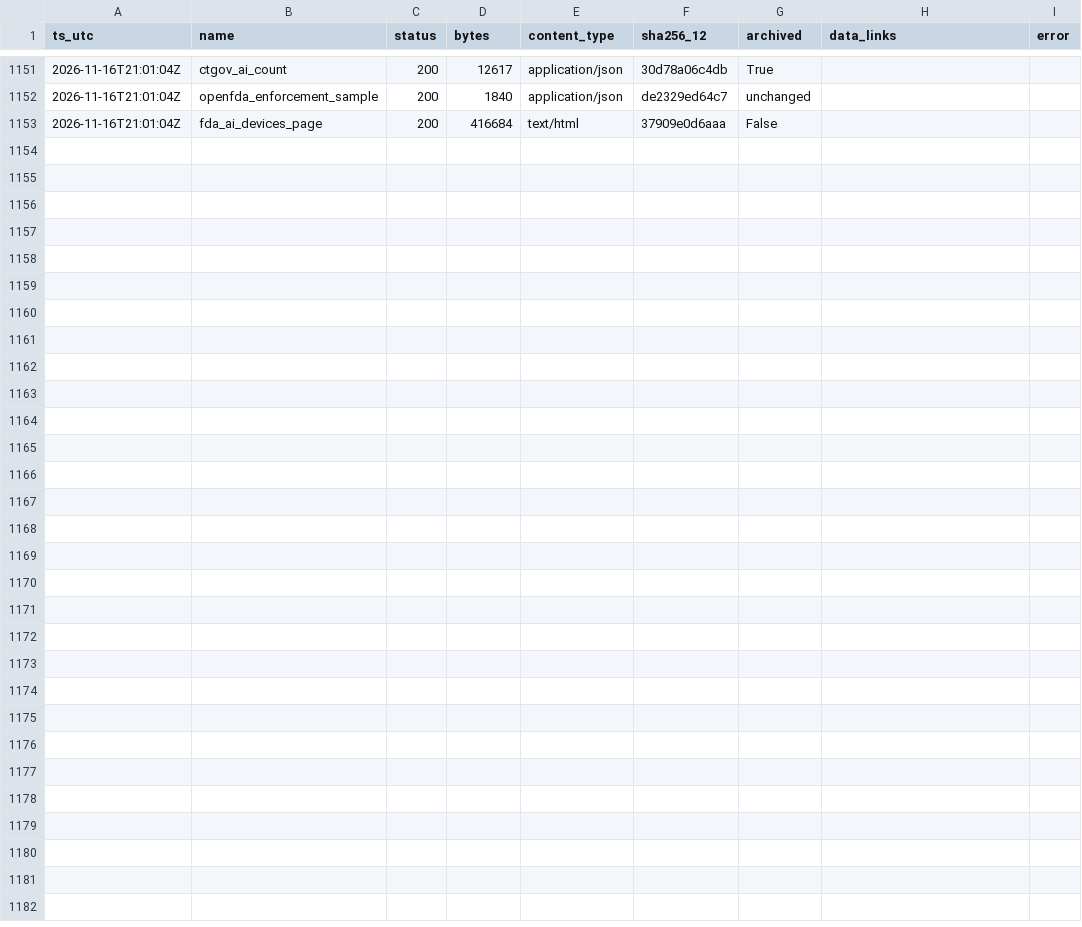
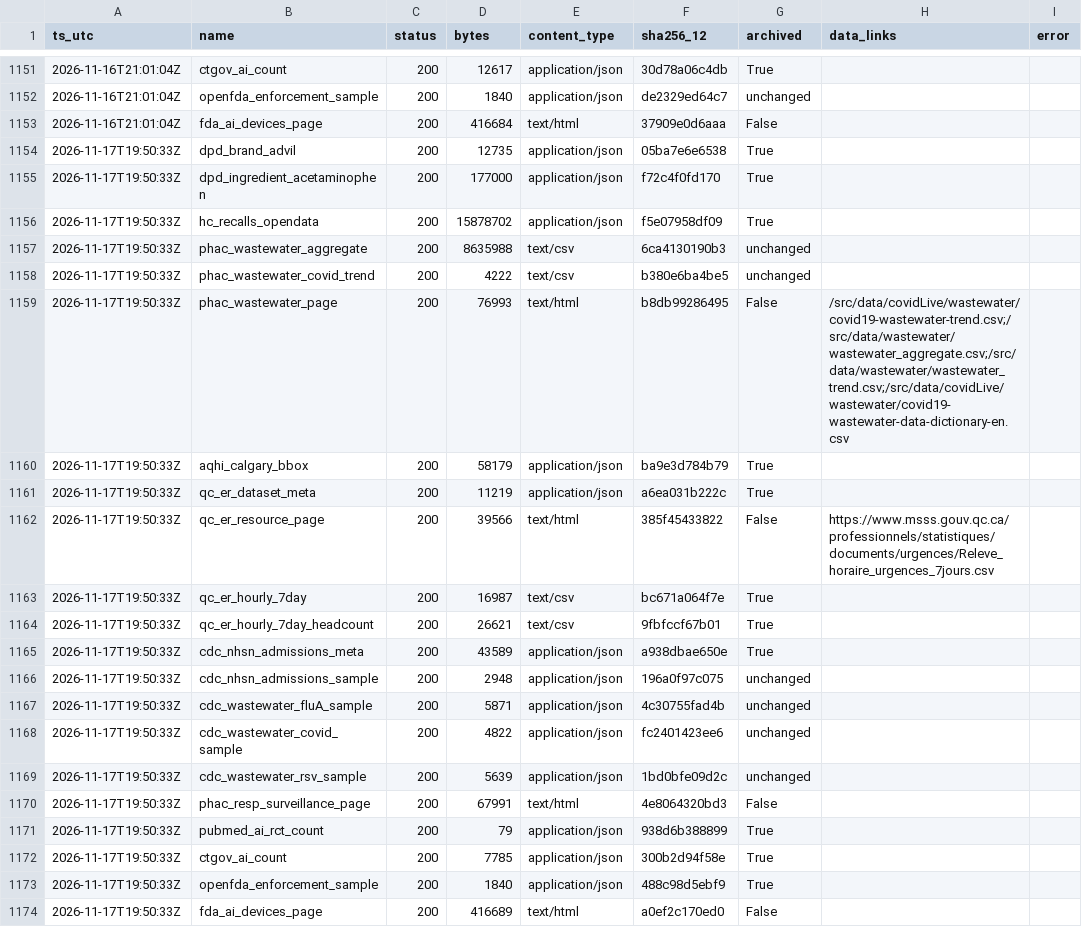
Before and after one commit to fb-121/canada-health-signals, a CSV file: data/probe_log.csv, drawn as a sheet; only a part is shown, gaps mark what is left out; the diff names each change by its address in the sheet, - before the commit and + after, or states it on an @@ line.

Commit message:
data: daily snapshot 2026-11-17

```diff
--- a/data/probe_log.csv
+++ b/data/probe_log.csv
+row 1154: 2026-11-17T19:50:33Z | dpd_brand_advil | 200 | 12735 | application/json | 05ba7e6e6538 | True
+row 1155: 2026-11-17T19:50:33Z | dpd_ingredient_acetaminophen | 200 | 177000 | application/json | f72c4f0fd170 | True
+row 1156: 2026-11-17T19:50:33Z | hc_recalls_opendata | 200 | 15878702 | application/json | f5e07958df09 | True
+row 1157: 2026-11-17T19:50:33Z | phac_wastewater_aggregate | 200 | 8635988 | text/csv | 6ca4130190b3 | unchanged
+row 1158: 2026-11-17T19:50:33Z | phac_wastewater_covid_trend | 200 | 4222 | text/csv | b380e6ba4be5 | unchanged
+row 1159: 2026-11-17T19:50:33Z | phac_wastewater_page | 200 | 76993 | text/html | b8db99286495 | False | /src/data/covidLive/wastewater/covid19-wastewater-trend.csv;/src/data/wastewater/wastewater_aggregate.csv;/src/data/wastewater/wastewater_trend.csv;/src/data/covidLive/wastewater/covid19-wastewater-data-dictionary-en.csv
+row 1160: 2026-11-17T19:50:33Z | aqhi_calgary_bbox | 200 | 58179 | application/json | ba9e3d784b79 | True
+row 1161: 2026-11-17T19:50:33Z | qc_er_dataset_meta | 200 | 11219 | application/json | a6ea031b222c | True
+row 1162: 2026-11-17T19:50:33Z | qc_er_resource_page | 200 | 39566 | text/html | 385f45433822 | False | https://www.msss.gouv.qc.ca/professionnels/statistiques/documents/urgences/Releve_horaire_urgences_7jours.csv
+row 1163: 2026-11-17T19:50:33Z | qc_er_hourly_7day | 200 | 16987 | text/csv | bc671a064f7e | True
+row 1164: 2026-11-17T19:50:33Z | qc_er_hourly_7day_headcount | 200 | 26621 | text/csv | 9fbfccf67b01 | True
+row 1165: 2026-11-17T19:50:33Z | cdc_nhsn_admissions_meta | 200 | 43589 | application/json | a938dbae650e | True
+row 1166: 2026-11-17T19:50:33Z | cdc_nhsn_admissions_sample | 200 | 2948 | application/json | 196a0f97c075 | unchanged
+row 1167: 2026-11-17T19:50:33Z | cdc_wastewater_fluA_sample | 200 | 5871 | application/json | 4c30755fad4b | unchanged
+row 1168: 2026-11-17T19:50:33Z | cdc_wastewater_covid_sample | 200 | 4822 | application/json | fc2401423ee6 | unchanged
+row 1169: 2026-11-17T19:50:33Z | cdc_wastewater_rsv_sample | 200 | 5639 | application/json | 1bd0bfe09d2c | unchanged
+row 1170: 2026-11-17T19:50:33Z | phac_resp_surveillance_page | 200 | 67991 | text/html | 4e8064320bd3 | False
+row 1171: 2026-11-17T19:50:33Z | pubmed_ai_rct_count | 200 | 79 | application/json | 938d6b388899 | True
+row 1172: 2026-11-17T19:50:33Z | ctgov_ai_count | 200 | 7785 | application/json | 300b2d94f58e | True
+row 1173: 2026-11-17T19:50:33Z | openfda_enforcement_sample | 200 | 1840 | application/json | 488c98d5ebf9 | True
+row 1174: 2026-11-17T19:50:33Z | fda_ai_devices_page | 200 | 416689 | text/html | a0ef2c170ed0 | False
```
Also changed, not shown: data/ai/year_counts.csv, 31 other files.
